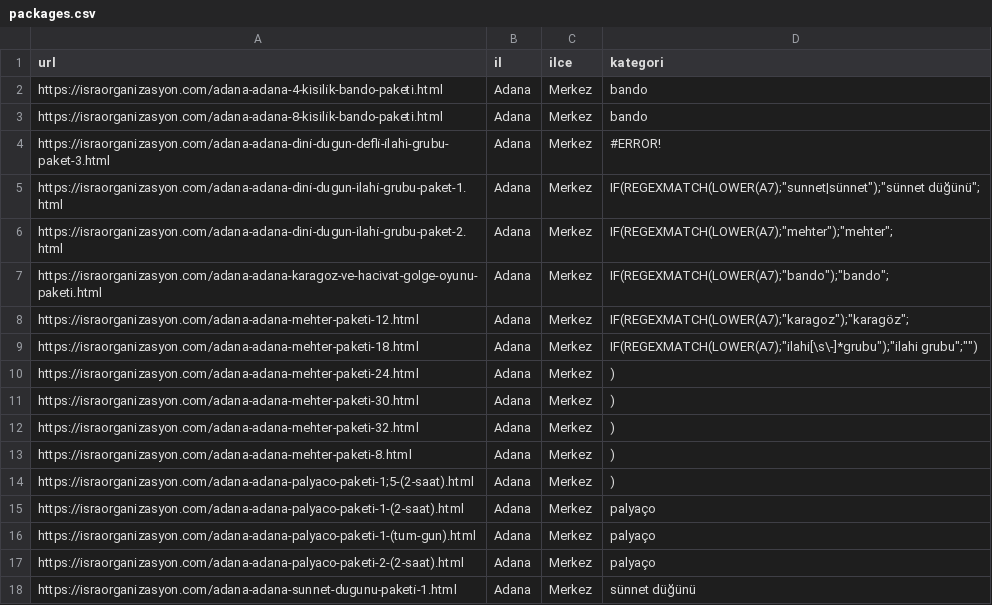
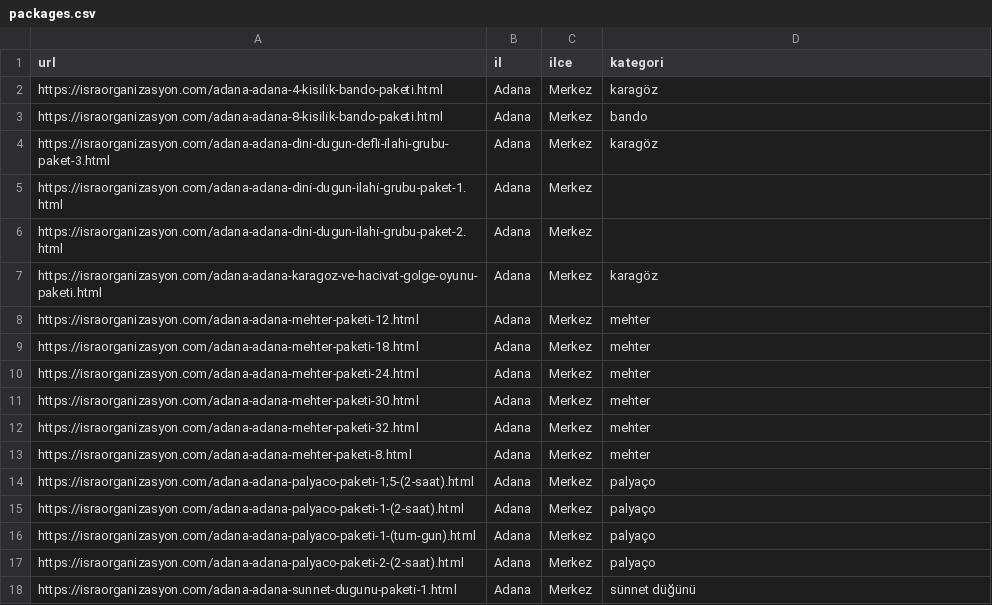
Before and after one commit to yusufkocak01/whatsapp-ai-assistant, a CSV file: packages.csv, drawn as a sheet; only a part is shown.

Commit message:
Paketler sekmesi güncellendi

```diff
--- a/packages.csv
+++ b/packages.csv
@@ -1,15 +1,15 @@
 url,il,ilce,kategori
-https://israorganizasyon.com/adana-adana-4-ki̇si̇li̇k-bando-paketi̇.html,Adana,Merkez,bando
+https://israorganizasyon.com/adana-adana-4-ki̇si̇li̇k-bando-paketi̇.html,Adana,Merkez,karagöz
 https://israorganizasyon.com/adana-adana-8-ki̇si̇li̇k-bando-paketi̇.html,Adana,Merkez,bando
-https://israorganizasyon.com/adana-adana-di̇ni̇-dugun-defli̇-i̇lahi̇-grubu-paket-3.html,Adana,Merkez,#ERROR!
-https://israorganizasyon.com/adana-adana-di̇ni̇-dugun-i̇lahi̇-grubu-paket-1.html,Adana,Merkez,"IF(REGEXMATCH(LOWER(A7);""sunnet|sünnet"");""sünnet düğünü"";"
-https://israorganizasyon.com/adana-adana-di̇ni̇-dugun-i̇lahi̇-grubu-paket-2.html,Adana,Merkez,"IF(REGEXMATCH(LOWER(A7);""mehter"");""mehter"";"
-https://israorganizasyon.com/adana-adana-karagoz-ve-haci̇vat-golge-oyunu-paketi̇.html,Adana,Merkez,"IF(REGEXMATCH(LOWER(A7);""bando"");""bando"";"
-https://israorganizasyon.com/adana-adana-mehter-paketi̇-12.html,Adana,Merkez,"IF(REGEXMATCH(LOWER(A7);""karagoz"");""karagöz"";"
-https://israorganizasyon.com/adana-adana-mehter-paketi̇-18.html,Adana,Merkez,"IF(REGEXMATCH(LOWER(A7);""ilahi[\s\-]*grubu"");""ilahi grubu"";"""")"
-https://israorganizasyon.com/adana-adana-mehter-paketi̇-24.html,Adana,Merkez,)
-https://israorganizasyon.com/adana-adana-mehter-paketi̇-30.html,Adana,Merkez,)
-https://israorganizasyon.com/adana-adana-mehter-paketi̇-32.html,Adana,Merkez,)
-https://israorganizasyon.com/adana-adana-mehter-paketi̇-8.html,Adana,Merkez,)
-https://israorganizasyon.com/adana-adana-palyaco-paketi̇-1;5-(2-saat).html,Adana,Merkez,)
+https://israorganizasyon.com/adana-adana-di̇ni̇-dugun-defli̇-i̇lahi̇-grubu-paket-3.html,Adana,Merkez,karagöz
+https://israorganizasyon.com/adana-adana-di̇ni̇-dugun-i̇lahi̇-grubu-paket-1.html,Adana,Merkez,
+https://israorganizasyon.com/adana-adana-di̇ni̇-dugun-i̇lahi̇-grubu-paket-2.html,Adana,Merkez,
+https://israorganizasyon.com/adana-adana-karagoz-ve-haci̇vat-golge-oyunu-paketi̇.html,Adana,Merkez,karagöz
+https://israorganizasyon.com/adana-adana-mehter-paketi̇-12.html,Adana,Merkez,mehter
+https://israorganizasyon.com/adana-adana-mehter-paketi̇-18.html,Adana,Merkez,mehter
+https://israorganizasyon.com/adana-adana-mehter-paketi̇-24.html,Adana,Merkez,mehter
+https://israorganizasyon.com/adana-adana-mehter-paketi̇-30.html,Adana,Merkez,mehter
+https://israorganizasyon.com/adana-adana-mehter-paketi̇-32.html,Adana,Merkez,mehter
+https://israorganizasyon.com/adana-adana-mehter-paketi̇-8.html,Adana,Merkez,mehter
+https://israorganizasyon.com/adana-adana-palyaco-paketi̇-1;5-(2-saat).html,Adana,Merkez,palyaço
 https://israorganizasyon.com/adana-adana-palyaco-paketi̇-1-(2-saat).html,Adana,Merkez,palyaço
```
